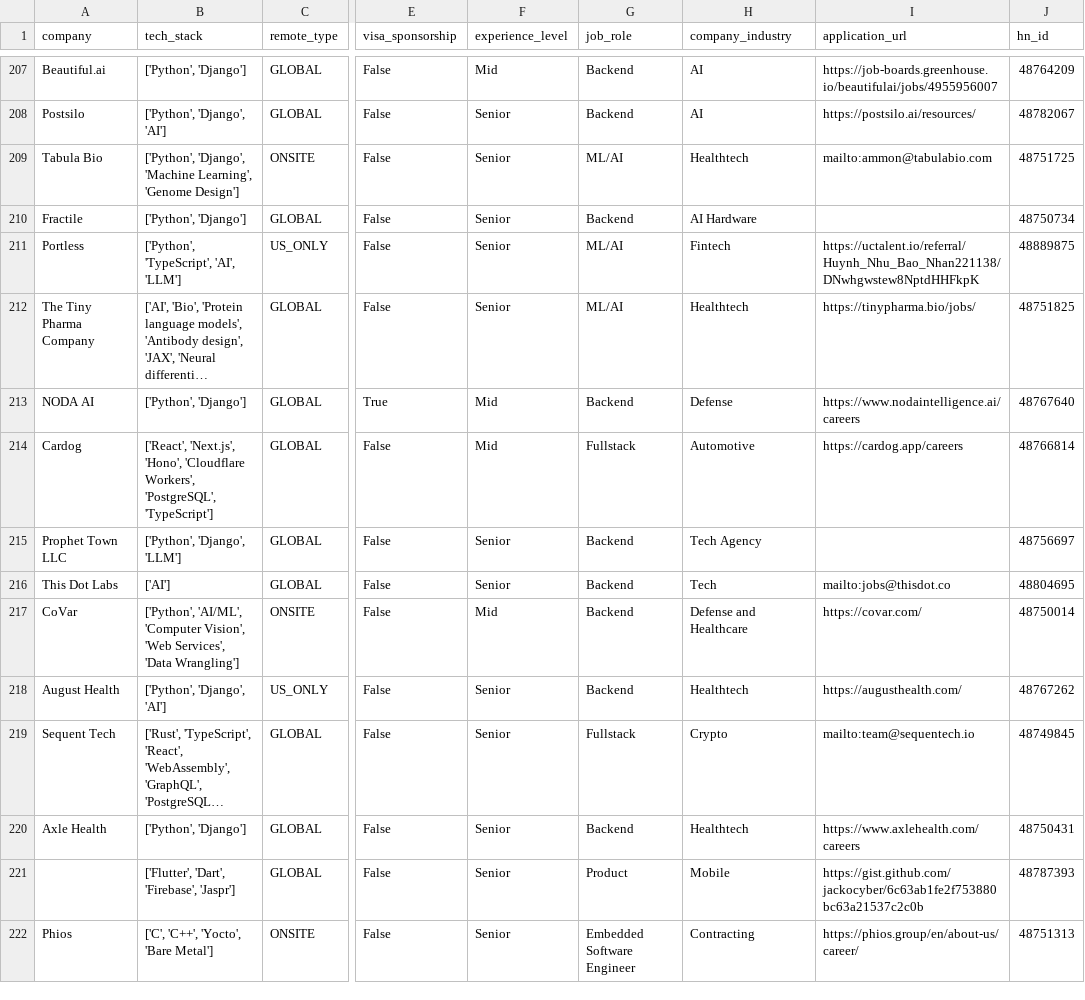
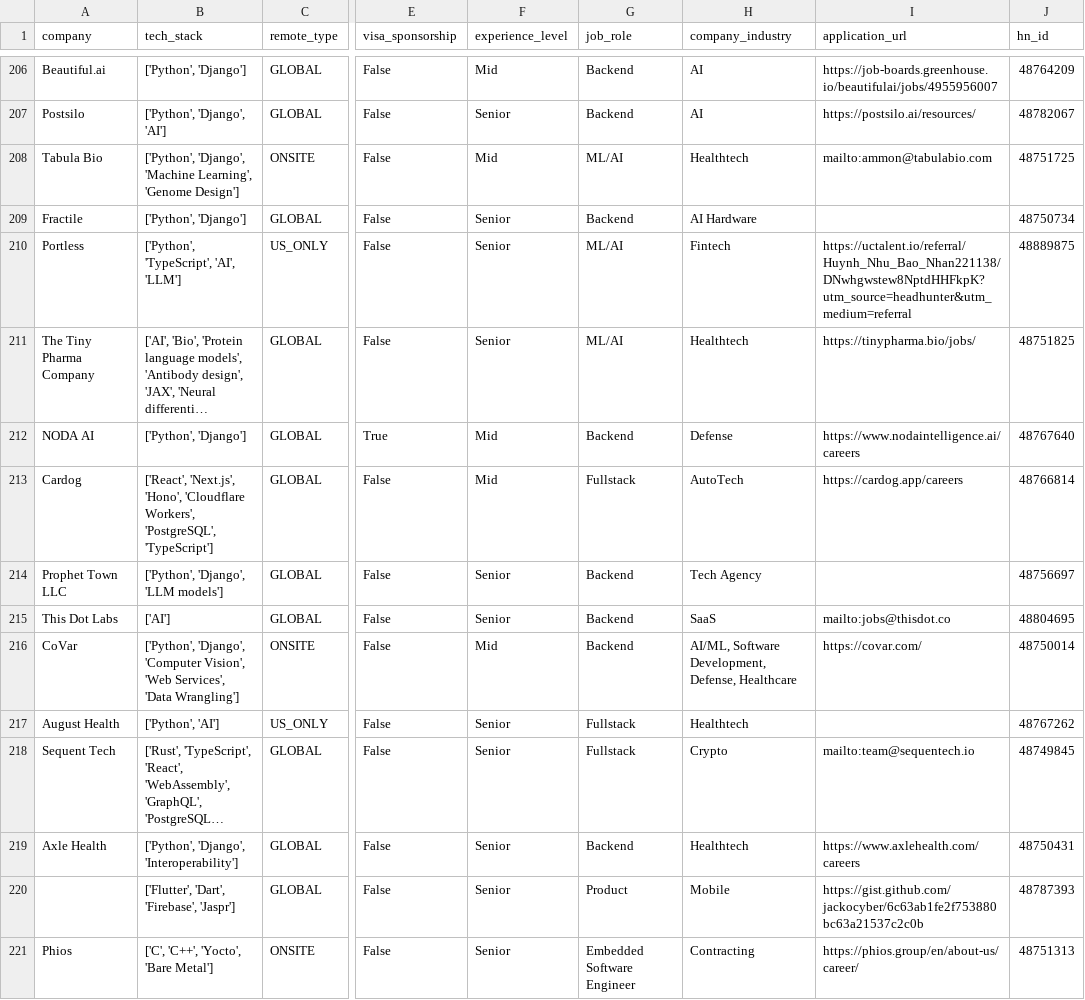
Before and after one commit to UniverseScripts/job-scrapper-ai, a CSV file: data/processed/jobs.csv, drawn as a sheet; only a part is shown, gaps mark what is left out; long unchanged cells end in …; addresses are those after the commit; the diff covers the shown part only; the diff names each change by its address in the sheet, - before the commit and + after, or states it on an @@ line.

```diff
--- a/data/processed/jobs.csv
+++ b/data/processed/jobs.csv
-F208 (experience_level): Senior
+F208 (experience_level): Mid
-I210 (application_url): https://uctalent.io/referral/Huynh_Nhu_Bao_Nhan221138/DNwhgwstew8NptdHHFkpK
+I210 (application_url): https://uctalent.io/referral/Huynh_Nhu_Bao_Nhan221138/DNwhgwstew8NptdHHFkpK?utm_source=headhunter&utm_medium=referral
-H213 (company_industry): Automotive
+H213 (company_industry): AutoTech
-B214 (tech_stack): ['Python', 'Django', 'LLM']
+B214 (tech_stack): ['Python', 'Django', 'LLM models']
-H215 (company_industry): Tech
+H215 (company_industry): SaaS
-B216 (tech_stack): ['Python', 'AI/ML', 'Computer Vision',…
+B216 (tech_stack): ['Python', 'Django', 'Computer Vision',…
-H216 (company_industry): Defense and Healthcare
+H216 (company_industry): AI/ML, Software Development, Defense, Healthcare
-B217 (tech_stack): ['Python', 'Django', 'AI']
+B217 (tech_stack): ['Python', 'AI']
-G217 (job_role): Backend
+G217 (job_role): Fullstack
-I217 (application_url): https://augusthealth.com/
+I217 (application_url): (empty)
-B219 (tech_stack): ['Python', 'Django']
+B219 (tech_stack): ['Python', 'Django', 'Interoperability']
```
Also changed, not shown: 1 removed row and 92 edited cells elsewhere in this file.
